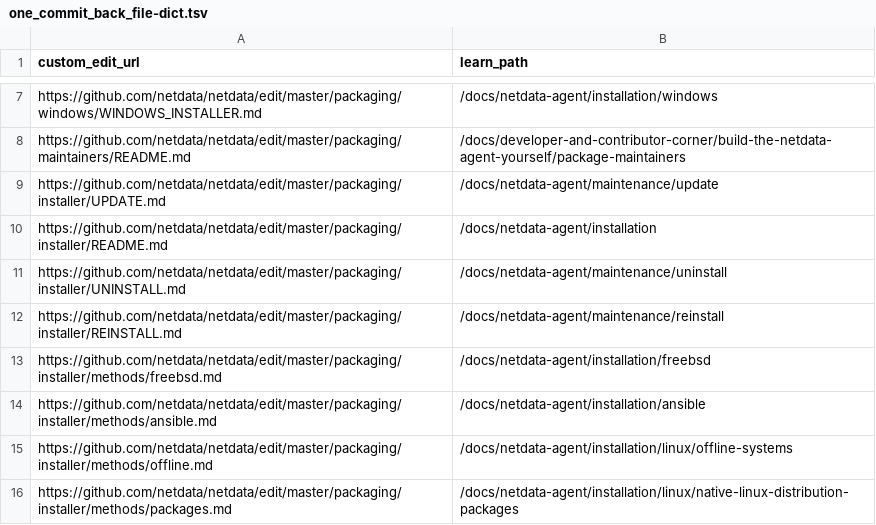
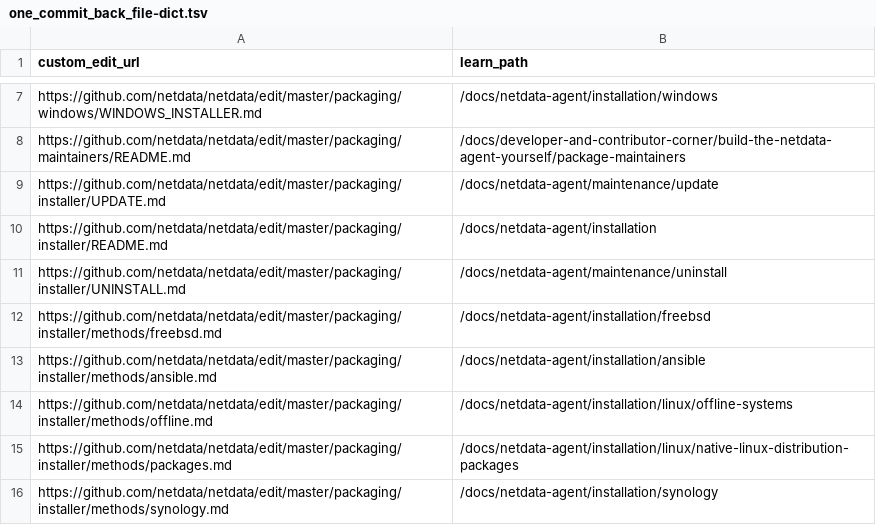
Before and after one commit to netdata/learn, a TSV file: ingest/one_commit_back_file-dict.tsv, drawn as a sheet; only a part is shown, gaps mark what is left out; the shorter side is filled out with more unchanged rows; the diff names each change by its address in the sheet, - before the commit and + after, or states it on an @@ line.

```diff
--- a/ingest/one_commit_back_file-dict.tsv
+++ b/ingest/one_commit_back_file-dict.tsv
-row 12: https://github.com/netdata/netdata/edit/master/packaging/installer/REINSTALL.md | /docs/netdata-agent/maintenance/reinstall
```
Also changed, not shown: 4 other files.
